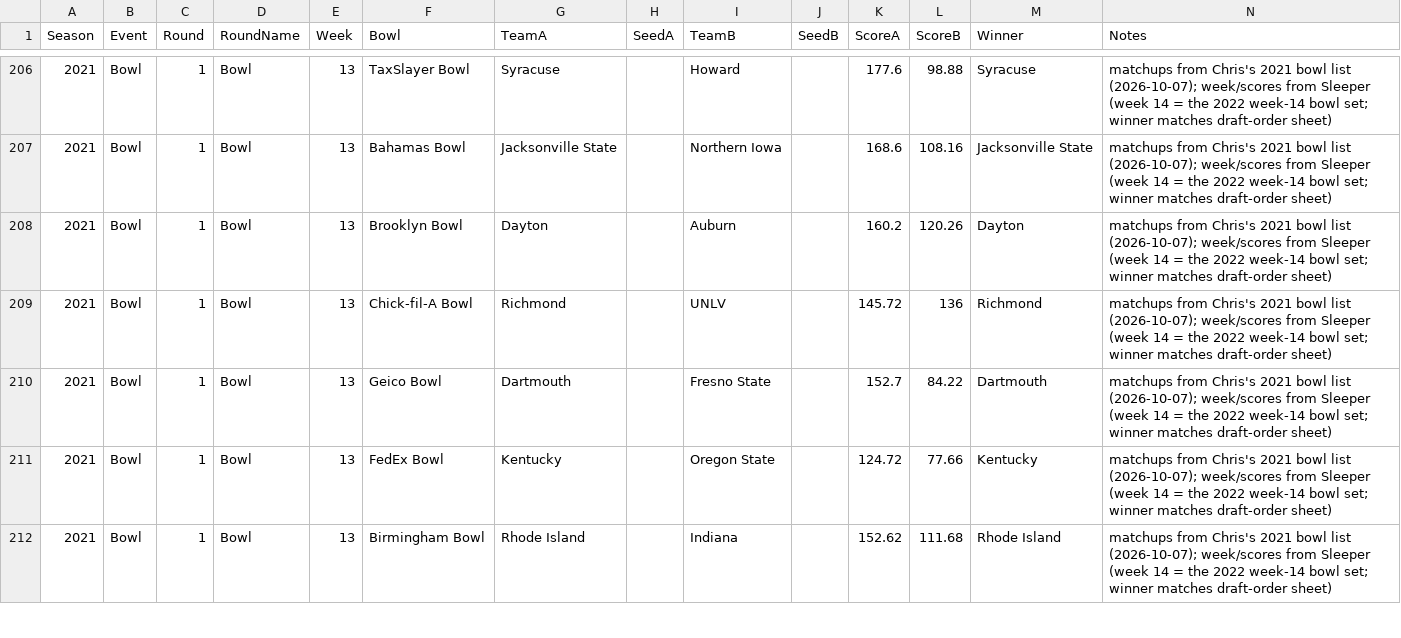
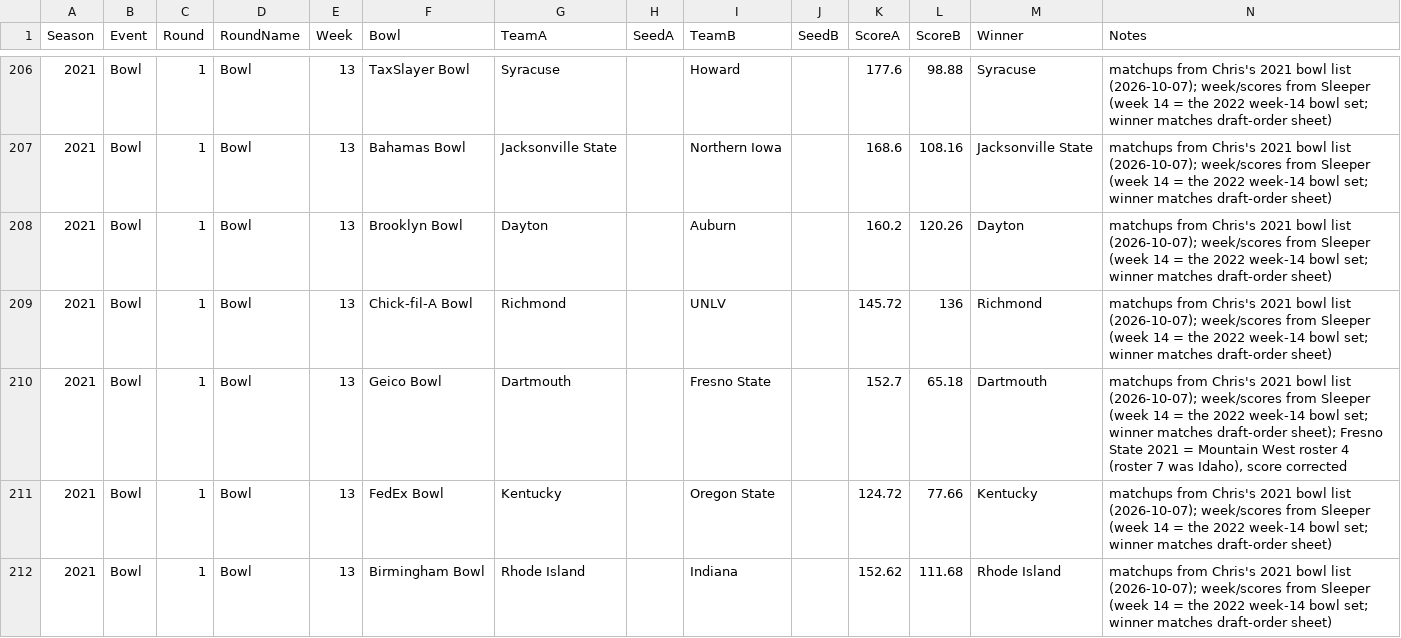
Before and after one commit to wrightc214/NCAA180-Sleeper, a CSV file: data/Postseason_Historic.csv, drawn as a sheet; only a part is shown, gaps mark what is left out.

```diff
--- a/data/Postseason_Historic.csv
+++ b/data/Postseason_Historic.csv
@@ -209,3 +209,3 @@ Season,Event,Round,RoundName,Week,Bowl,TeamA,SeedA,TeamB,SeedB,ScoreA,ScoreB,Win
 2021,Bowl,1,Bowl,13,Chick-fil-A Bowl,Richmond,,UNLV,,145.72,136,Richmond,matchups from Chris's 2021 bowl list (2026-10-07); week/scores from Sleeper (week 14 = the 2022 week-14 bowl set; winner matches draft-order sheet)
-2021,Bowl,1,Bowl,13,Geico Bowl,Dartmouth,,Fresno State,,152.7,84.22,Dartmouth,matchups from Chris's 2021 bowl list (2026-10-07); week/scores from Sleeper (week 14 = the 2022 week-14 bowl set; winner matches draft-order sheet)
+2021,Bowl,1,Bowl,13,Geico Bowl,Dartmouth,,Fresno State,,152.7,65.18,Dartmouth,"matchups from Chris's 2021 bowl list (2026-10-07); week/scores from Sleeper (week 14 = the 2022 week-14 bowl set; winner matches draft-order sheet); Fresno State 2021 = Mountain West roster 4 (roster 7 was Idaho), score corrected"
 2021,Bowl,1,Bowl,13,FedEx Bowl,Kentucky,,Oregon State,,124.72,77.66,Kentucky,matchups from Chris's 2021 bowl list (2026-10-07); week/scores from Sleeper (week 14 = the 2022 week-14 bowl set; winner matches draft-order sheet)
```
